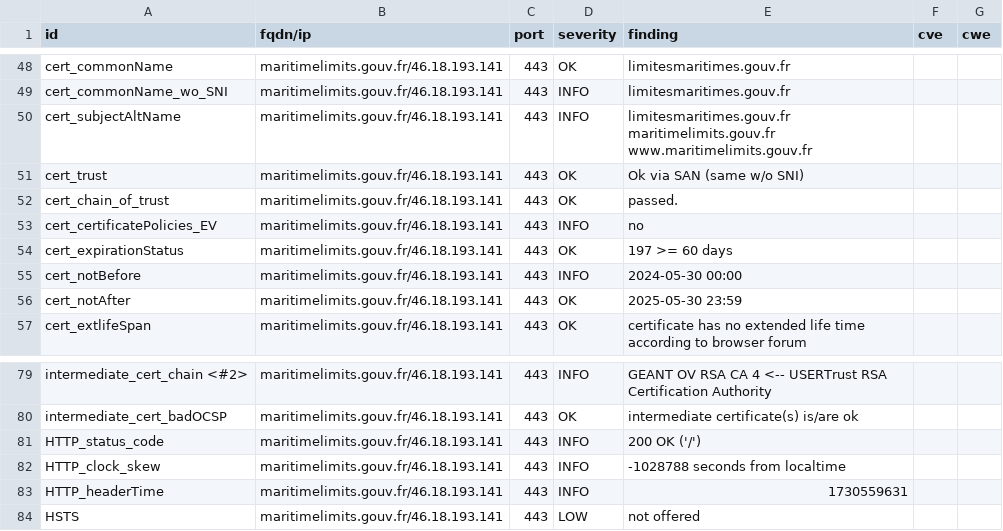
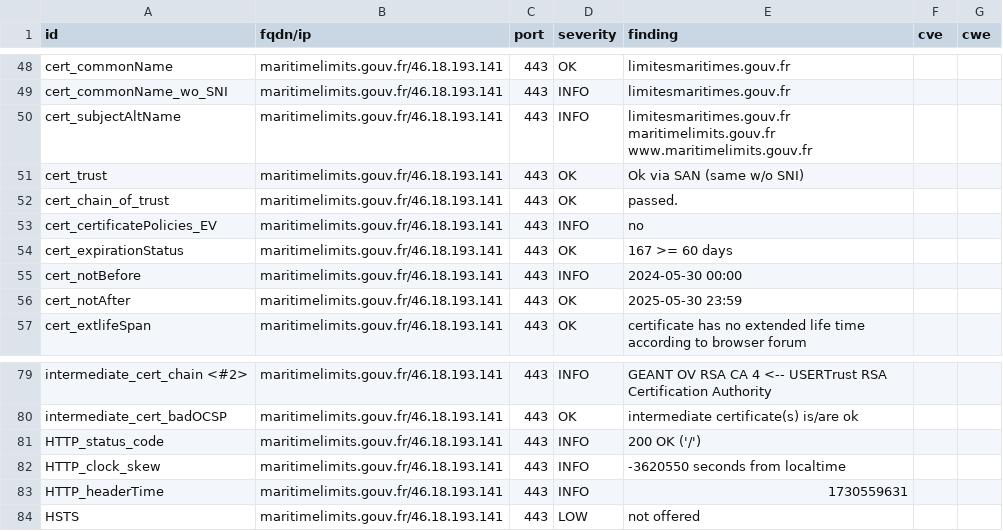
Before and after one commit to GKO-org/dashlordPrd7, a CSV file: results/aHR0cHM6Ly9tYXJpdGltZWxpbWl0cy5nb3V2LmZy/testssl.csv, drawn as a sheet; only a part is shown, gaps mark what is left out.

```diff
--- a/results/aHR0cHM6Ly9tYXJpdGltZWxpbWl0cy5nb3V2LmZy/testssl.csv
+++ b/results/aHR0cHM6Ly9tYXJpdGltZWxpbWl0cy5nb3V2LmZy/testssl.csv
@@ -53,3 +53,3 @@
 "cert_certificatePolicies_EV","maritimelimits.gouv.fr/46.18.193.141","443","INFO","no","",""
-"cert_expirationStatus","maritimelimits.gouv.fr/46.18.193.141","443","OK","197 >= 60 days","",""
+"cert_expirationStatus","maritimelimits.gouv.fr/46.18.193.141","443","OK","167 >= 60 days","",""
 "cert_notBefore","maritimelimits.gouv.fr/46.18.193.141","443","INFO","2024-05-30 00:00","",""
@@ -81,3 +81,3 @@
 "HTTP_status_code","maritimelimits.gouv.fr/46.18.193.141","443","INFO","200 OK ('/')","",""
-"HTTP_clock_skew","maritimelimits.gouv.fr/46.18.193.141","443","INFO","-1028788 seconds from localtime","",""
+"HTTP_clock_skew","maritimelimits.gouv.fr/46.18.193.141","443","INFO","-3620550 seconds from localtime","",""
 "HTTP_headerTime","maritimelimits.gouv.fr/46.18.193.141","443","INFO","1730559631","",""
```
Also changed, not shown: 8 other files.
